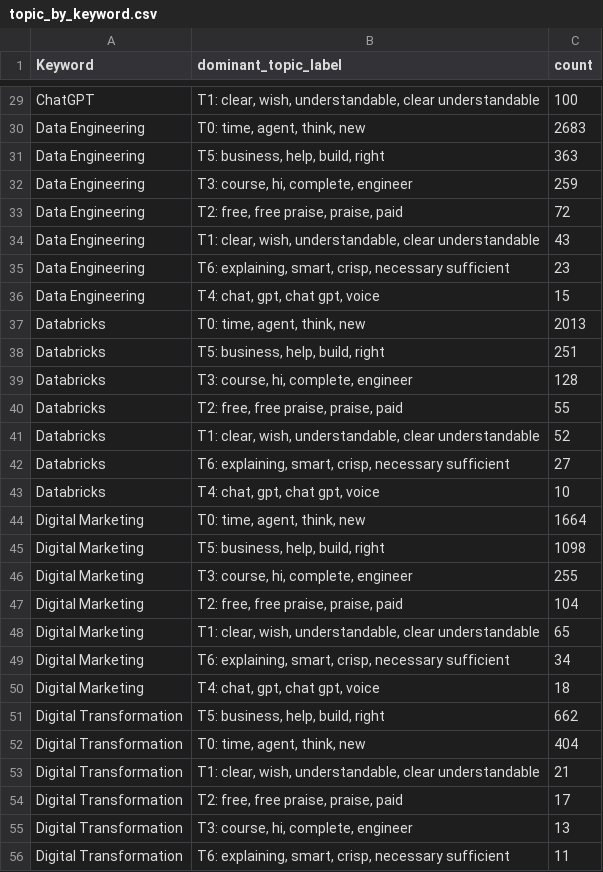
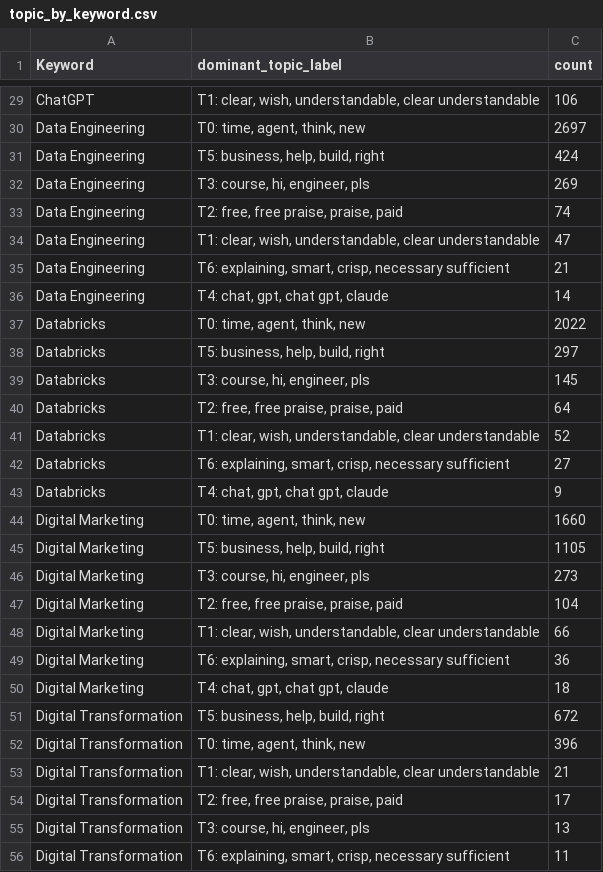
Before and after one commit to Shifali-Chandra/socialpulse-market-intelligence, a CSV file: data/reports/features/topic_by_keyword.csv, drawn as a sheet; only a part is shown, gaps mark what is left out; the diff covers the shown part only; the diff names each change by its address in the sheet, - before the commit and + after, or states it on an @@ line.

```diff
--- a/data/reports/features/topic_by_keyword.csv
+++ b/data/reports/features/topic_by_keyword.csv
-C29 (count): 100
+C29 (count): 106
-C30 (count): 2683
+C30 (count): 2697
-C31 (count): 363
+C31 (count): 424
-B32 (dominant_topic_label): T3: course, hi, complete, engineer
+B32 (dominant_topic_label): T3: course, hi, engineer, pls
-C32 (count): 259
+C32 (count): 269
-C33 (count): 72
+C33 (count): 74
-C34 (count): 43
+C34 (count): 47
-C35 (count): 23
+C35 (count): 21
-B36 (dominant_topic_label): T4: chat, gpt, chat gpt, voice
+B36 (dominant_topic_label): T4: chat, gpt, chat gpt, claude
-C36 (count): 15
+C36 (count): 14
-C37 (count): 2013
+C37 (count): 2022
-C38 (count): 251
+C38 (count): 297
-B39 (dominant_topic_label): T3: course, hi, complete, engineer
+B39 (dominant_topic_label): T3: course, hi, engineer, pls
-C39 (count): 128
+C39 (count): 145
-C40 (count): 55
+C40 (count): 64
-B43 (dominant_topic_label): T4: chat, gpt, chat gpt, voice
+B43 (dominant_topic_label): T4: chat, gpt, chat gpt, claude
-C43 (count): 10
+C43 (count): 9
-C44 (count): 1664
+C44 (count): 1660
-C45 (count): 1098
+C45 (count): 1105
-B46 (dominant_topic_label): T3: course, hi, complete, engineer
+B46 (dominant_topic_label): T3: course, hi, engineer, pls
-C46 (count): 255
+C46 (count): 273
-C48 (count): 65
+C48 (count): 66
-C49 (count): 34
+C49 (count): 36
-B50 (dominant_topic_label): T4: chat, gpt, chat gpt, voice
+B50 (dominant_topic_label): T4: chat, gpt, chat gpt, claude
-C51 (count): 662
+C51 (count): 672
-C52 (count): 404
+C52 (count): 396
-B55 (dominant_topic_label): T3: course, hi, complete, engineer
+B55 (dominant_topic_label): T3: course, hi, engineer, pls
```
Also changed, not shown: 3 added rows, 3 removed rows and 64 edited cells elsewhere in this file, data/reports/features/engagement_by_topic.csv, data/reports/trends/emerging_topics.csv, 12 other files.
